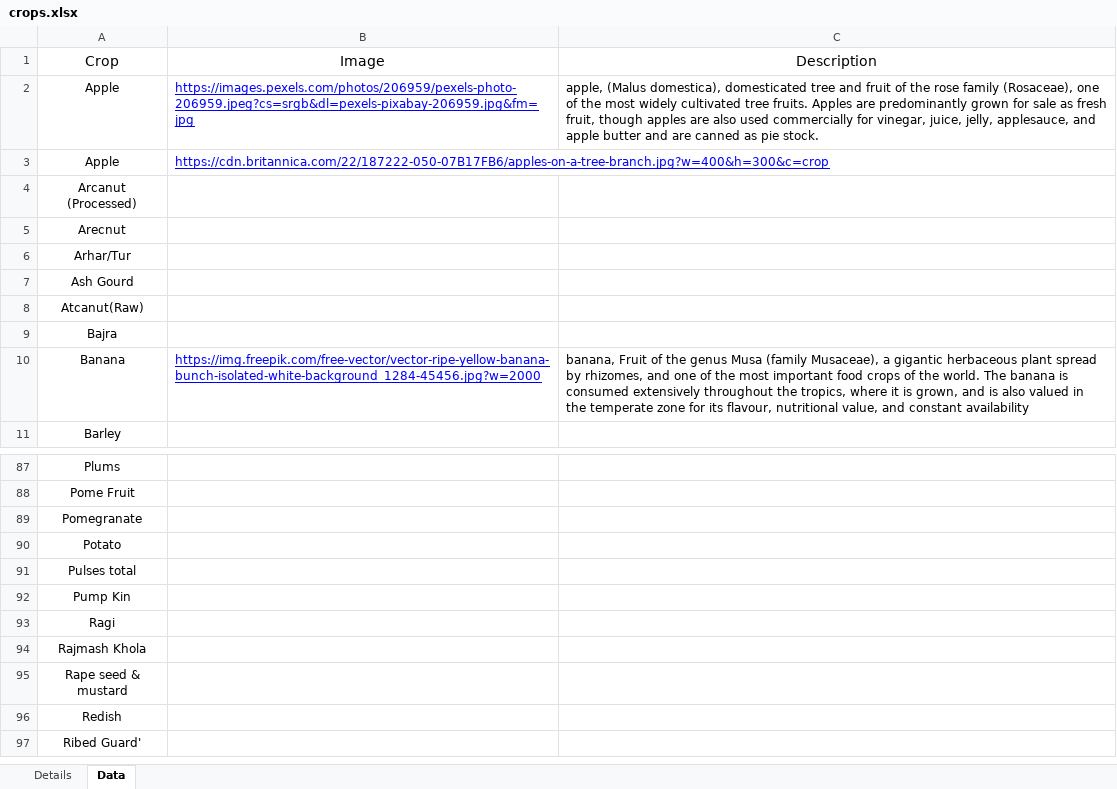
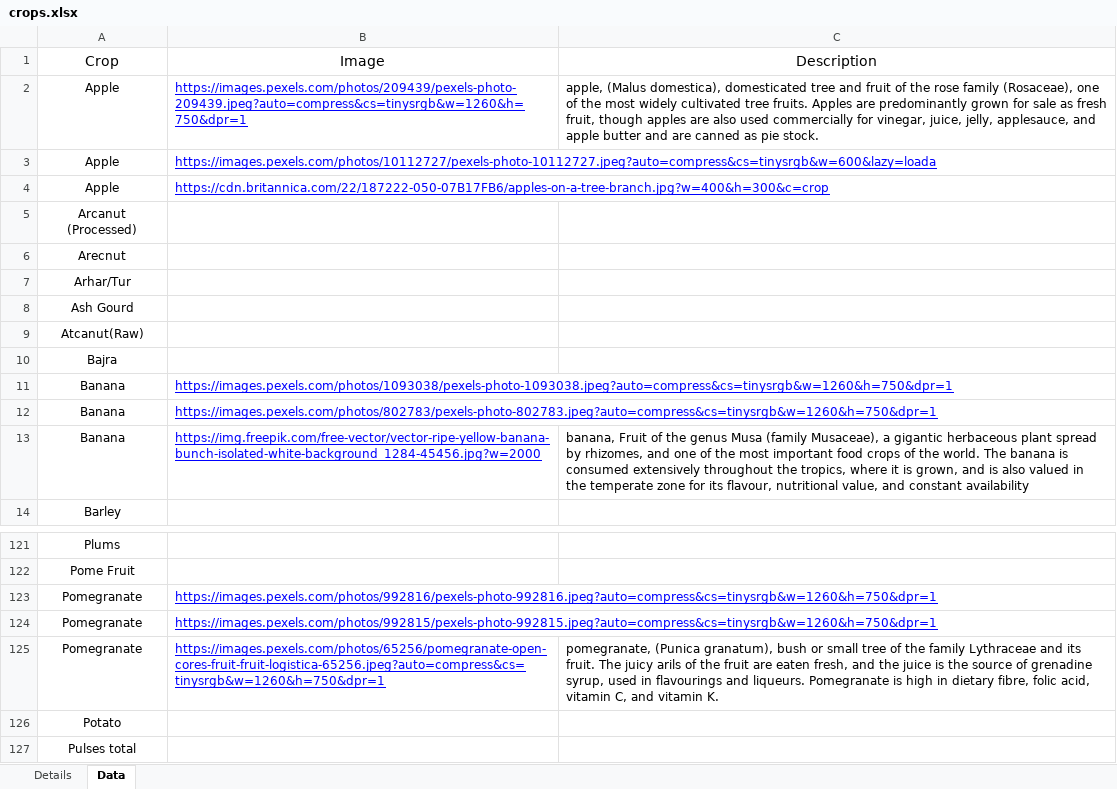
Before and after one commit to Raj217/agro-buddy, an Excel workbook: backend/scripts/crops-db/crops.xlsx, sheet Data, drawn as a sheet; only a part is shown, gaps mark what is left out; the shorter side is filled out with more unchanged rows; values as stored, in another font and other column widths than the file's, no borders; charts and pictures not drawn; addresses are those after the commit; the diff covers the shown part only; the diff names each change by its address in the sheet, - before the commit and + after, or states it on an @@ line.

Commit message:
Crops data updated

```diff
--- a/backend/scripts/crops-db/crops.xlsx (sheet Data)
+++ b/backend/scripts/crops-db/crops.xlsx (sheet Data)
-B2: https://images.pexels.com/photos/206959/pexels-photo-206959.jpeg?cs=srgb&dl=pexels-pixabay-206959.jpg&fm=jpg
+B2: https://images.pexels.com/photos/209439/pexels-photo-209439.jpeg?auto=compress&cs=tinysrgb&w=1260&h=750&dpr=1
+row 3: Apple | https://images.pexels.com/photos/10112727/pexels-photo-10112727.jpeg?auto=compress&cs=tinysrgb&w=600&lazy=loada
+row 11: Banana | https://images.pexels.com/photos/1093038/pexels-photo-1093038.jpeg?auto=compress&cs=tinysrgb&w=1260&h=750&dpr=1
+row 12: Banana | https://images.pexels.com/photos/802783/pexels-photo-802783.jpeg?auto=compress&cs=tinysrgb&w=1260&h=750&dpr=1
-B123: (empty)
+B123: https://images.pexels.com/photos/992816/pexels-photo-992816.jpeg?auto=compress&cs=tinysrgb&w=1260&h=750&dpr=1
+row 124: Pomegranate | https://images.pexels.com/photos/992815/pexels-photo-992815.jpeg?auto=compress&cs=tinysrgb&w=1260&h=750&dpr=1
+row 125: Pomegranate | https://images.pexels.com/photos/65256/pomegranate-open-cores-fruit-fruit-logistica-65256.jpeg?auto=compress&cs=tinysrgb&w=1260&h=750&dpr=1 | pomegranate, (Punica granatum), bush or small tree of the family Lythraceae and its fruit. The juicy arils of the fruit are eaten fresh, and the juice is the source of grenadine syrup, used in flavourings and liqueurs. Pomegranate is high in dietary fibre, folic acid, vitamin C, and vitamin K.
```
Also changed, not shown: 36 added rows, 1 removed row and 16 edited cells elsewhere in this sheet, sheet Details.
